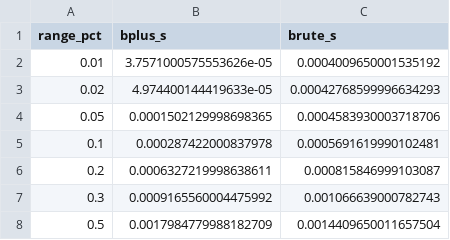
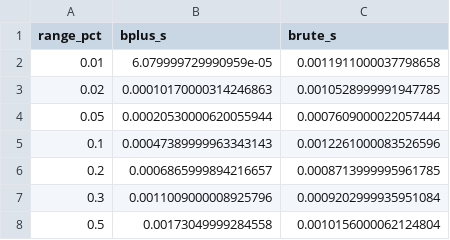
Before and after one commit to jsmaskeen/CS432-Assignments, a CSV file: Assignment-2/Module_A/benchmarking_results/range_queries.csv, drawn as a sheet.

```diff
--- a/Assignment-2/Module_A/benchmarking_results/range_queries.csv
+++ b/Assignment-2/Module_A/benchmarking_results/range_queries.csv
@@ -1,8 +1,8 @@
 range_pct,bplus_s,brute_s
-0.01,3.7571000575553626e-05,0.0004009650001535192
-0.02,4.974400144419633e-05,0.00042768599996634293
-0.05,0.0001502129998698365,0.0004583930003718706
-0.1,0.000287422000837978,0.0005691619990102481
-0.2,0.0006327219998638611,0.000815846999103087
-0.3,0.0009165560004475992,0.001066639000782743
-0.5,0.0017984779988182709,0.0014409650011657504
+0.01,6.079999729990959e-05,0.0011911000037798658
+0.02,0.00010170000314246863,0.0010528999991947785
+0.05,0.00020530000620055944,0.0007609000022057444
+0.1,0.00047389999963343143,0.0012261000083526596
+0.2,0.0006865999894216657,0.0008713999995961785
+0.3,0.0011009000008925796,0.0009202999935951084
+0.5,0.00173049999284558,0.0010156000062124804
```
Also changed, not shown: Assignment-2/Module_A/benchmarking_results/incremental_insert.csv, Assignment-2/Module_A/benchmarking_results/key_ordering.csv, 17 other files.
